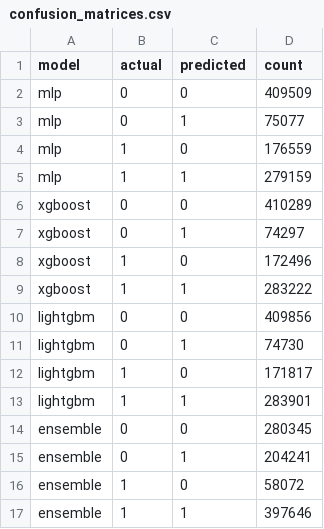
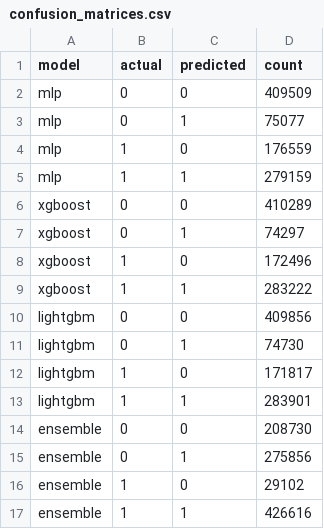
Before and after one commit to Ang3k/Dengue-Ensembler-Classifier, a CSV file: reports/metrics/modeling/confusion_matrices.csv, drawn as a sheet.

```diff
--- a/reports/metrics/modeling/confusion_matrices.csv
+++ b/reports/metrics/modeling/confusion_matrices.csv
@@ -13,5 +13,5 @@ lightgbm,1,0,171817
 lightgbm,1,1,283901
-ensemble,0,0,280345
-ensemble,0,1,204241
-ensemble,1,0,58072
-ensemble,1,1,397646
+ensemble,0,0,208730
+ensemble,0,1,275856
+ensemble,1,0,29102
+ensemble,1,1,426616
```
Also changed, not shown: reports/metrics/modeling/classification_report.csv, reports/metrics/modeling/model_metrics.csv, 48 other files.
